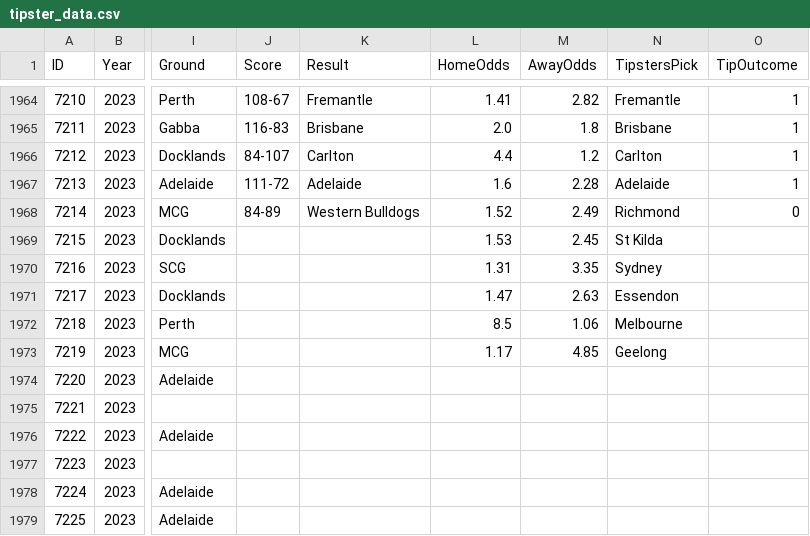
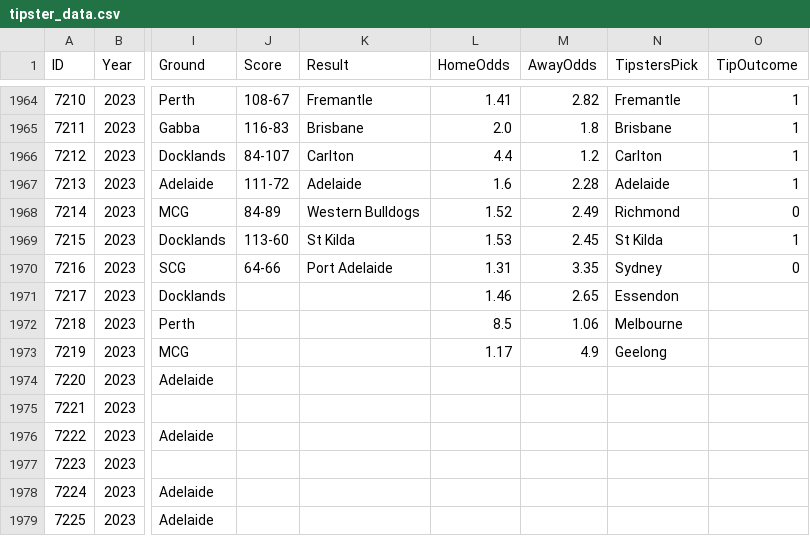
Before and after one commit to nickneos/tipster, a CSV file: tipster_data.csv, drawn as a sheet; only a part is shown, gaps mark what is left out; the diff names each change by its address in the sheet, - before the commit and + after, or states it on an @@ line.

```diff
--- a/tipster_data.csv
+++ b/tipster_data.csv
-J1969 (Score): (empty)
+J1969 (Score): 113-60
-K1969 (Result): (empty)
+K1969 (Result): St Kilda
-O1969 (TipOutcome): (empty)
+O1969 (TipOutcome): 1
-J1970 (Score): (empty)
+J1970 (Score): 64-66
-K1970 (Result): (empty)
+K1970 (Result): Port Adelaide
-O1970 (TipOutcome): (empty)
+O1970 (TipOutcome): 0
-L1971 (HomeOdds): 1.47
+L1971 (HomeOdds): 1.46
-M1971 (AwayOdds): 2.63
+M1971 (AwayOdds): 2.65
-M1973 (AwayOdds): 4.85
+M1973 (AwayOdds): 4.9
```
Also changed, not shown: 10 other files.
